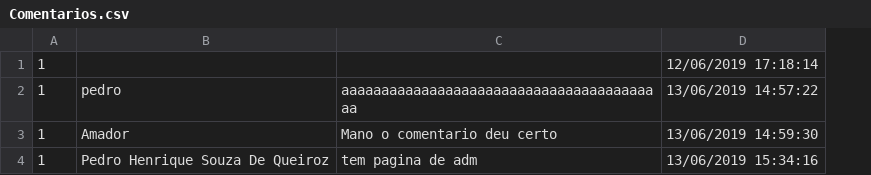
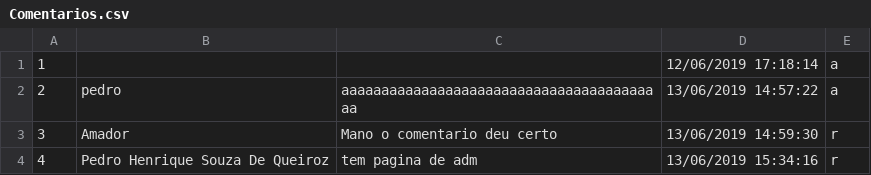
Before and after one commit to Psouza-queiroz/Ponto-Digital-MVC, a CSV file: Database/Comentarios.csv, drawn as a sheet; the diff names each change by its address in the sheet, - before the commit and + after, or states it on an @@ line.

```diff
--- a/Database/Comentarios.csv
+++ b/Database/Comentarios.csv
+column E, rows 1-4: a | a | r | r
-A2: 1
+A2: 2
-A3: 1
+A3: 3
-A4: 1
+A4: 4
```
Also changed, not shown: 38 other files.
